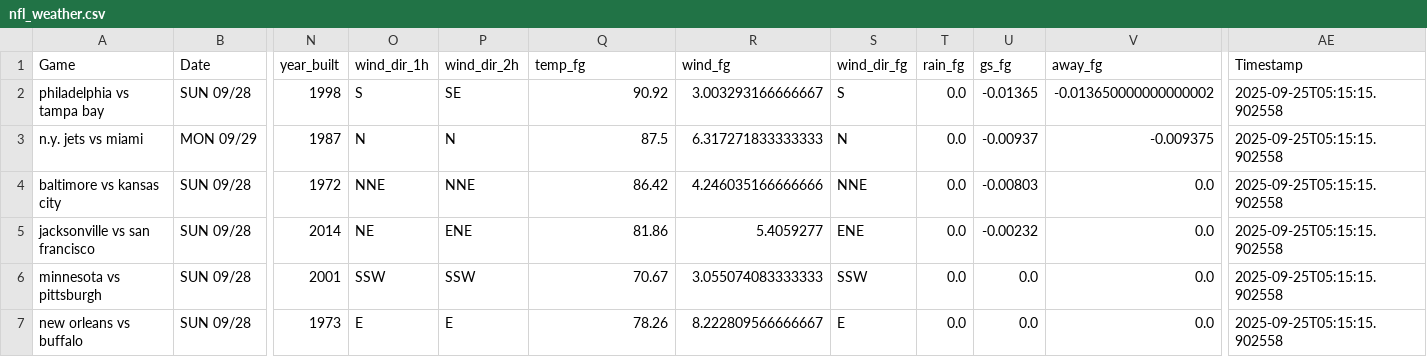
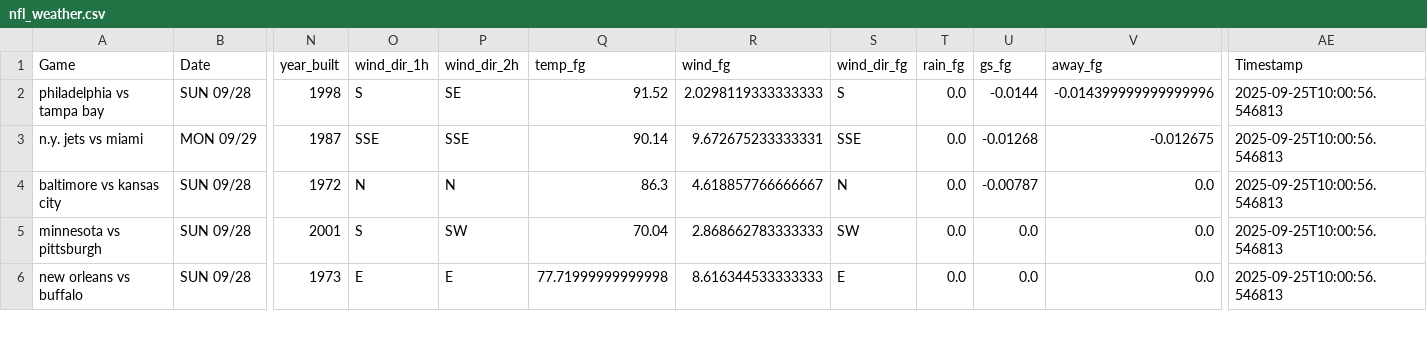
Before and after one commit to mslade50/football_weather, a CSV file: nfl_weather.csv, drawn as a sheet; only a part is shown, gaps mark what is left out; removed rows and columns are numbered as before the commit, all else as after; rows hold the shown columns only; the diff covers the shown part only; the diff names each change by its address in the sheet, - before the commit and + after, or states it on an @@ line.

Commit message:
Update nfl_weather.csv with Timestamp 2025-09-25T10:00:56.546813

```diff
--- a/nfl_weather.csv
+++ b/nfl_weather.csv
-Q2 (temp_fg): 90.92
+Q2 (temp_fg): 91.52
-R2 (wind_fg): 3.003293166666667
+R2 (wind_fg): 2.0298119333333333
-U2 (gs_fg): -0.01365
+U2 (gs_fg): -0.0144
-V2 (away_fg): -0.013650000000000002
+V2 (away_fg): -0.014399999999999996
-AE2:AE4 (Timestamp): 2025-09-25T05:15:15.902558
+AE2:AE4 (Timestamp): 2025-09-25T10:00:56.546813
-O3 (wind_dir_1h): N
+O3 (wind_dir_1h): SSE
-P3 (wind_dir_2h): N
+P3 (wind_dir_2h): SSE
-Q3 (temp_fg): 87.5
+Q3 (temp_fg): 90.14
-R3 (wind_fg): 6.317271833333333
+R3 (wind_fg): 9.672675233333331
-S3 (wind_dir_fg): N
+S3 (wind_dir_fg): SSE
-U3 (gs_fg): -0.00937
+U3 (gs_fg): -0.01268
-V3 (away_fg): -0.009375
+V3 (away_fg): -0.012675
-O4 (wind_dir_1h): NNE
+O4 (wind_dir_1h): N
-P4 (wind_dir_2h): NNE
+P4 (wind_dir_2h): N
-Q4 (temp_fg): 86.42
+Q4 (temp_fg): 86.3
-R4 (wind_fg): 4.246035166666666
+R4 (wind_fg): 4.618857766666667
-S4 (wind_dir_fg): NNE
+S4 (wind_dir_fg): N
-U4 (gs_fg): -0.00803
+U4 (gs_fg): -0.00787
-row 5: jacksonville vs san francisco | SUN 09/28 | 2014 | NE | ENE | 81.86 | 5.4059277 | ENE | 0.0 | -0.00232 | 0.0 | 2025-09-25T05:15:15.902558
-O5 (wind_dir_1h): SSW
+O5 (wind_dir_1h): S
-P5 (wind_dir_2h): SSW
+P5 (wind_dir_2h): SW
-Q5 (temp_fg): 70.67
+Q5 (temp_fg): 70.04
-R5 (wind_fg): 3.055074083333333
+R5 (wind_fg): 2.868662783333333
-S5 (wind_dir_fg): SSW
+S5 (wind_dir_fg): SW
-AE5:AE6 (Timestamp): 2025-09-25T05:15:15.902558
+AE5:AE6 (Timestamp): 2025-09-25T10:00:56.546813
-Q6 (temp_fg): 78.26
+Q6 (temp_fg): 77.71999999999998
-R6 (wind_fg): 8.222809566666667
+R6 (wind_fg): 8.616344533333333
```
Also changed, not shown: 1 added row and 22 edited cells elsewhere in this file.
